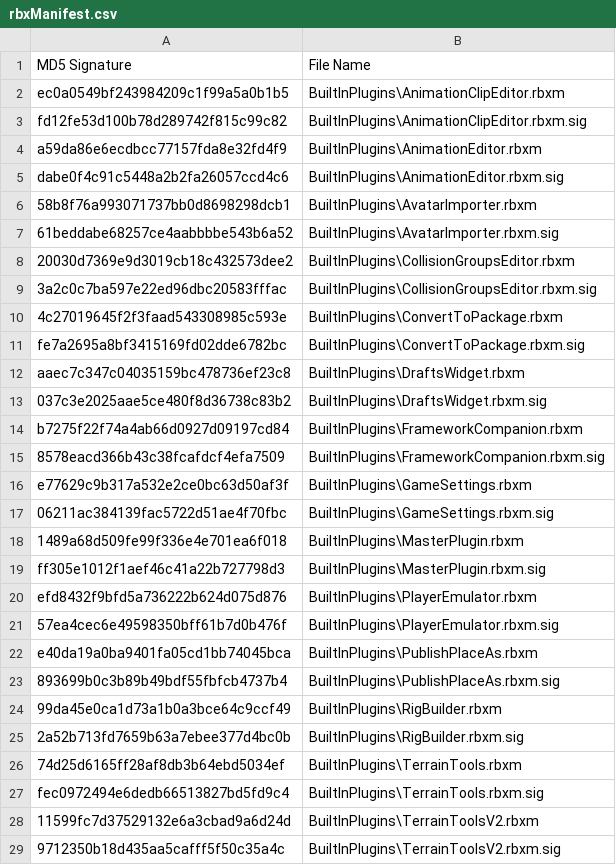
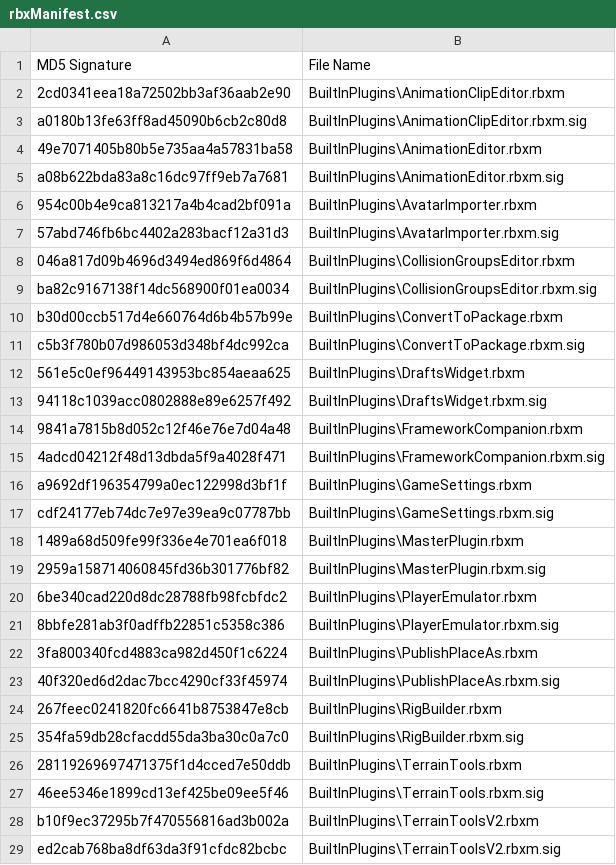
Before and after one commit to FiberForumNetworks/Roblox-Client-Tracker, a CSV file: rbxManifest.csv, drawn as a sheet; only a part is shown; the diff covers the shown part only.

```diff
--- a/rbxManifest.csv
+++ b/rbxManifest.csv
@@ -1,29 +1,29 @@
 MD5 Signature,File Name
-ec0a0549bf243984209c1f99a5a0b1b5,BuiltInPlugins\AnimationClipEditor.rbxm
-fd12fe53d100b78d289742f815c99c82,BuiltInPlugins\AnimationClipEditor.rbxm.sig
-a59da86e6ecdbcc77157fda8e32fd4f9,BuiltInPlugins\AnimationEditor.rbxm
-dabe0f4c91c5448a2b2fa26057ccd4c6,BuiltInPlugins\AnimationEditor.rbxm.sig
-58b8f76a993071737bb0d8698298dcb1,BuiltInPlugins\AvatarImporter.rbxm
-61beddabe68257ce4aabbbbe543b6a52,BuiltInPlugins\AvatarImporter.rbxm.sig
-20030d7369e9d3019cb18c432573dee2,BuiltInPlugins\CollisionGroupsEditor.rbxm
-3a2c0c7ba597e22ed96dbc20583fffac,BuiltInPlugins\CollisionGroupsEditor.rbxm.sig
-4c27019645f2f3faad543308985c593e,BuiltInPlugins\ConvertToPackage.rbxm
-fe7a2695a8bf3415169fd02dde6782bc,BuiltInPlugins\ConvertToPackage.rbxm.sig
-aaec7c347c04035159bc478736ef23c8,BuiltInPlugins\DraftsWidget.rbxm
-037c3e2025aae5ce480f8d36738c83b2,BuiltInPlugins\DraftsWidget.rbxm.sig
-b7275f22f74a4ab66d0927d09197cd84,BuiltInPlugins\FrameworkCompanion.rbxm
-8578eacd366b43c38fcafdcf4efa7509,BuiltInPlugins\FrameworkCompanion.rbxm.sig
-e77629c9b317a532e2ce0bc63d50af3f,BuiltInPlugins\GameSettings.rbxm
-06211ac384139fac5722d51ae4f70fbc,BuiltInPlugins\GameSettings.rbxm.sig
+2cd0341eea18a72502bb3af36aab2e90,BuiltInPlugins\AnimationClipEditor.rbxm
+a0180b13fe63ff8ad45090b6cb2c80d8,BuiltInPlugins\AnimationClipEditor.rbxm.sig
+49e7071405b80b5e735aa4a57831ba58,BuiltInPlugins\AnimationEditor.rbxm
+a08b622bda83a8c16dc97ff9eb7a7681,BuiltInPlugins\AnimationEditor.rbxm.sig
+954c00b4e9ca813217a4b4cad2bf091a,BuiltInPlugins\AvatarImporter.rbxm
+57abd746fb6bc4402a283bacf12a31d3,BuiltInPlugins\AvatarImporter.rbxm.sig
+046a817d09b4696d3494ed869f6d4864,BuiltInPlugins\CollisionGroupsEditor.rbxm
+ba82c9167138f14dc568900f01ea0034,BuiltInPlugins\CollisionGroupsEditor.rbxm.sig
+b30d00ccb517d4e660764d6b4b57b99e,BuiltInPlugins\ConvertToPackage.rbxm
+c5b3f780b07d986053d348bf4dc992ca,BuiltInPlugins\ConvertToPackage.rbxm.sig
+561e5c0ef96449143953bc854aeaa625,BuiltInPlugins\DraftsWidget.rbxm
+94118c1039acc0802888e89e6257f492,BuiltInPlugins\DraftsWidget.rbxm.sig
+9841a7815b8d052c12f46e76e7d04a48,BuiltInPlugins\FrameworkCompanion.rbxm
+4adcd04212f48d13dbda5f9a4028f471,BuiltInPlugins\FrameworkCompanion.rbxm.sig
+a9692df196354799a0ec122998d3bf1f,BuiltInPlugins\GameSettings.rbxm
+cdf24177eb74dc7e97e39ea9c07787bb,BuiltInPlugins\GameSettings.rbxm.sig
 1489a68d509fe99f336e4e701ea6f018,BuiltInPlugins\MasterPlugin.rbxm
-ff305e1012f1aef46c41a22b727798d3,BuiltInPlugins\MasterPlugin.rbxm.sig
-efd8432f9bfd5a736222b624d075d876,BuiltInPlugins\PlayerEmulator.rbxm
-57ea4cec6e49598350bff61b7d0b476f,BuiltInPlugins\PlayerEmulator.rbxm.sig
-e40da19a0ba9401fa05cd1bb74045bca,BuiltInPlugins\PublishPlaceAs.rbxm
-893699b0c3b89b49bdf55fbfcb4737b4,BuiltInPlugins\PublishPlaceAs.rbxm.sig
-99da45e0ca1d73a1b0a3bce64c9ccf49,BuiltInPlugins\RigBuilder.rbxm
-2a52b713fd7659b63a7ebee377d4bc0b,BuiltInPlugins\RigBuilder.rbxm.sig
-74d25d6165ff28af8db3b64ebd5034ef,BuiltInPlugins\TerrainTools.rbxm
-fec0972494e6dedb66513827bd5fd9c4,BuiltInPlugins\TerrainTools.rbxm.sig
-11599fc7d37529132e6a3cbad9a6d24d,BuiltInPlugins\TerrainToolsV2.rbxm
-9712350b18d435aa5cafff5f50c35a4c,BuiltInPlugins\TerrainToolsV2.rbxm.sig
+2959a158714060845fd36b301776bf82,BuiltInPlugins\MasterPlugin.rbxm.sig
+6be340cad220d8dc28788fb98fcbfdc2,BuiltInPlugins\PlayerEmulator.rbxm
+8bbfe281ab3f0adffb22851c5358c386,BuiltInPlugins\PlayerEmulator.rbxm.sig
+3fa800340fcd4883ca982d450f1c6224,BuiltInPlugins\PublishPlaceAs.rbxm
+40f320ed6d2dac7bcc4290cf33f45974,BuiltInPlugins\PublishPlaceAs.rbxm.sig
+267feec0241820fc6641b8753847e8cb,BuiltInPlugins\RigBuilder.rbxm
+354fa59db28cfacdd55da3ba30c0a7c0,BuiltInPlugins\RigBuilder.rbxm.sig
+28119269697471375f1d4cced7e50ddb,BuiltInPlugins\TerrainTools.rbxm
+46ee5346e1899cd13ef425be09ee5f46,BuiltInPlugins\TerrainTools.rbxm.sig
+b10f9ec37295b7f470556816ad3b002a,BuiltInPlugins\TerrainToolsV2.rbxm
+ed2cab768ba8df63da3f91cfdc82bcbc,BuiltInPlugins\TerrainToolsV2.rbxm.sig
```
Also changed, not shown: 15 edited cells elsewhere in this file, rbxPkgManifest.csv, 7 other files.
